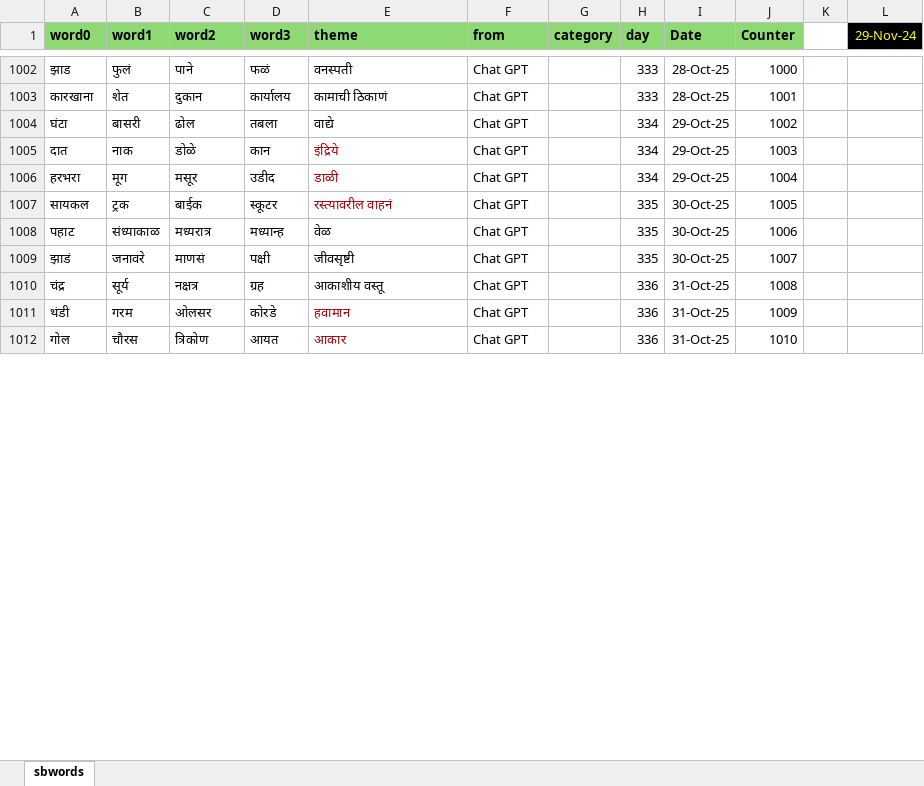
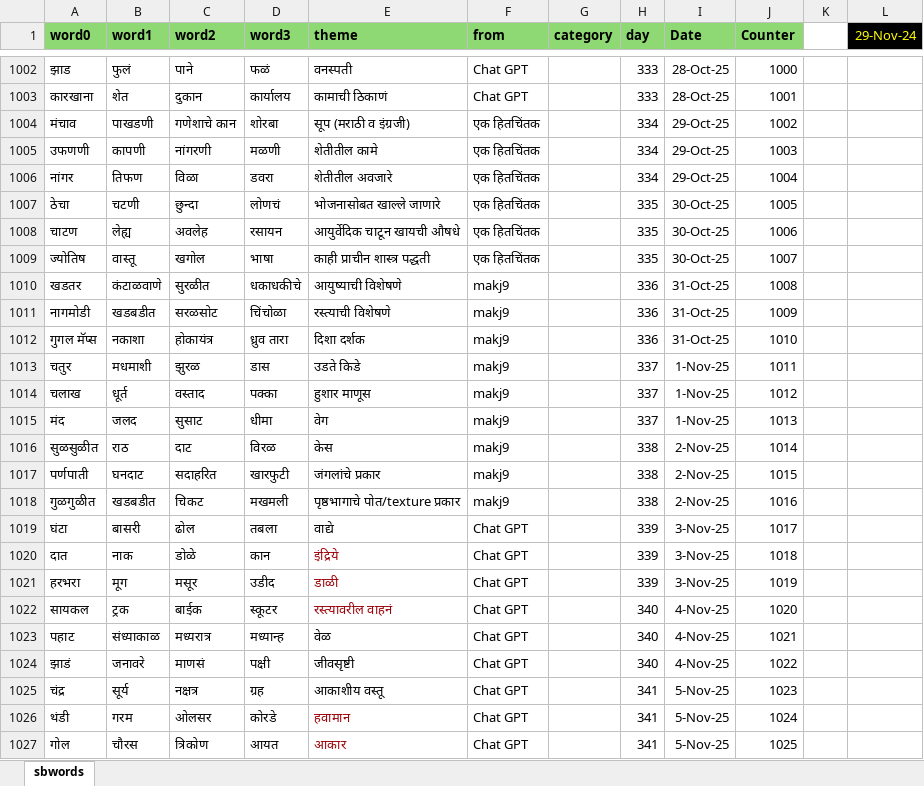
Before and after one commit to hrishinene/shabdakala, an Excel workbook: code/shabdakala/resource/sbwords.xlsx, sheet sbwords, drawn as a sheet; only a part is shown, gaps mark what is left out; values as stored, in another font and other column widths than the file's, no borders; conditional formats not drawn; addresses are those after the commit; the diff covers the shown part only; the diff names each change by its address in the sheet, - before the commit and + after, or states it on an @@ line.

Commit message:
Words change

```diff
--- a/code/shabdakala/resource/sbwords.xlsx (sheet sbwords)
+++ b/code/shabdakala/resource/sbwords.xlsx (sheet sbwords)
+row 1004: मंचाव | पाखडणी | गणेशाचे कान | शोरबा | सूप (मराठी व इंग्रजी) | एक हितचिंतक |  | 334 | 29-Oct-25 | 1002
+row 1005: उफणणी | कापणी | नांगरणी | मळणी | शेतीतील कामे | एक हितचिंतक |  | 334 | 29-Oct-25 | 1003
+row 1006: नांगर | तिफण | विळा | डवरा | शेतीतील अवजारे | एक हितचिंतक |  | 334 | 29-Oct-25 | 1004
+row 1007: ठेचा | चटणी | छुन्दा | लोणचं | भोजनासोबत खाल्ले जाणारे | एक हितचिंतक |  | 335 | 30-Oct-25 | 1005
+row 1008: चाटण | लेह्य | अवलेह | रसायन | आयुर्वेदिक चाटून खायची औषधे | एक हितचिंतक |  | 335 | 30-Oct-25 | 1006
+row 1009: ज्योतिष | वास्तू | खगोल | भाषा | काही प्राचीन शास्त्र पद्धती | एक हितचिंतक |  | 335 | 30-Oct-25 | 1007
+row 1010: खडतर | कंटाळवाणे | सुरळीत | धकाधकीचे | आयुष्याची विशेषणे | makj9 |  | 336 | 31-Oct-25 | 1008
+row 1011: नागमोडी | खडबडीत | सरळसोट | चिंचोळा | रस्त्याची विशेषणे | makj9 |  | 336 | 31-Oct-25 | 1009
+row 1012: गुगल मॅप्स | नकाशा | होकायंत्र | ध्रुव तारा | दिशा दर्शक | makj9 |  | 336 | 31-Oct-25 | 1010
+row 1013: चतुर | मधमाशी | झुरळ | डास | उडते किडे | makj9 |  | 337 | 1-Nov-25 | 1011
+row 1014: चलाख | धूर्त | वस्ताद | पक्का | हुशार माणूस | makj9 |  | 337 | 1-Nov-25 | 1012
+row 1015: मंद | जलद | सुसाट | धीमा | वेग | makj9 |  | 337 | 1-Nov-25 | 1013
+row 1016: सुळसुळीत | राठ | दाट | विरळ | केस | makj9 |  | 338 | 2-Nov-25 | 1014
+row 1017: पर्णपाती | घनदाट | सदाहरित | खारफुटी | जंगलांचे प्रकार | makj9 |  | 338 | 2-Nov-25 | 1015
+row 1018: गुळगुळीत | खडबडीत | चिकट | मखमली | पृष्ठभागाचे पोत/texture प्रकार | makj9 |  | 338 | 2-Nov-25 | 1016
-H1019:H1021 (day): 334
+H1019:H1021 (day): 339
-I1019:I1021 (Date): 29-Oct-25
+I1019:I1021 (Date): 3-Nov-25
-J1019 (Counter): 1002
+J1019 (Counter): 1017
-J1020 (Counter): 1003
+J1020 (Counter): 1018
-J1021 (Counter): 1004
+J1021 (Counter): 1019
-H1022:H1024 (day): 335
+H1022:H1024 (day): 340
-I1022:I1024 (Date): 30-Oct-25
+I1022:I1024 (Date): 4-Nov-25
-J1022 (Counter): 1005
+J1022 (Counter): 1020
-J1023 (Counter): 1006
+J1023 (Counter): 1021
-J1024 (Counter): 1007
+J1024 (Counter): 1022
-H1025:H1027 (day): 336
+H1025:H1027 (day): 341
-I1025:I1027 (Date): 31-Oct-25
+I1025:I1027 (Date): 5-Nov-25
-J1025 (Counter): 1008
+J1025 (Counter): 1023
-J1026 (Counter): 1009
+J1026 (Counter): 1024
-J1027 (Counter): 1010
+J1027 (Counter): 1025
```
Also changed, not shown: 118 edited cells elsewhere in this sheet, 1 other file.
